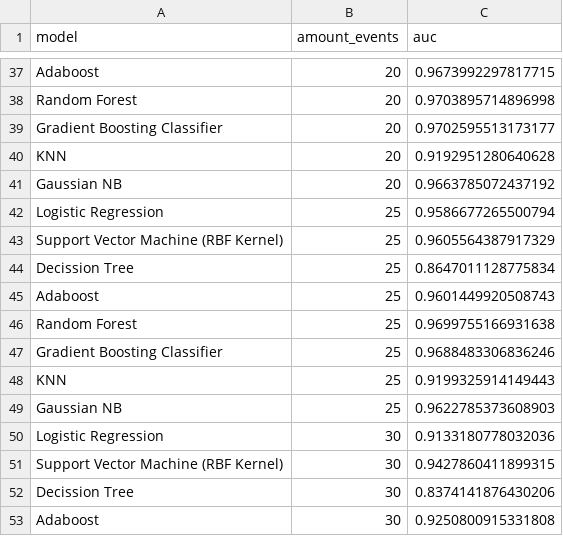
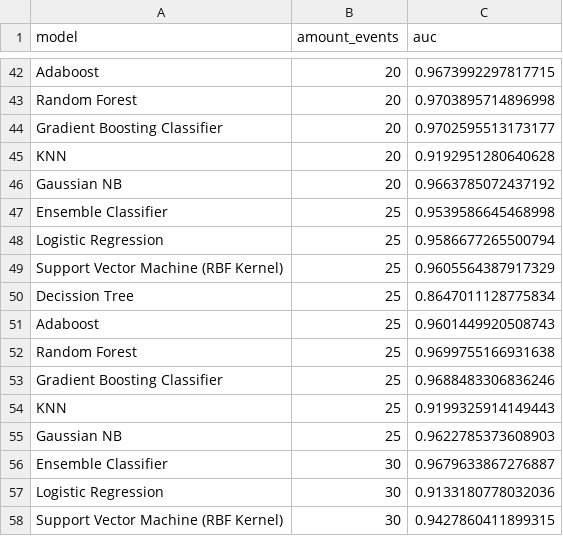
Before and after one commit to lincolncosta/tese, a CSV file: data/models-analysis/models.csv, drawn as a sheet; only a part is shown, gaps mark what is left out; the shorter side is filled out with more unchanged rows; the diff covers the shown part only; the diff names each change by its address in the sheet, - before the commit and + after, or states it on an @@ line.

```diff
--- a/data/models-analysis/models.csv
+++ b/data/models-analysis/models.csv
+row 47: Ensemble Classifier | 25 | 0.9539586645468998
+row 56: Ensemble Classifier | 30 | 0.9679633867276887
```
Also changed, not shown: 5 added rows elsewhere in this file, data/crawler/crawler-input-2023.csv, 22 other files.
